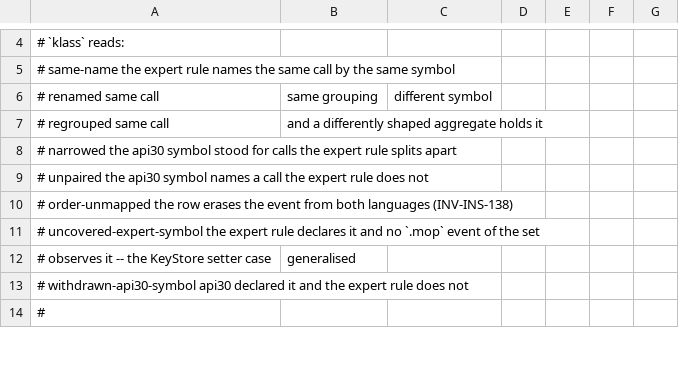
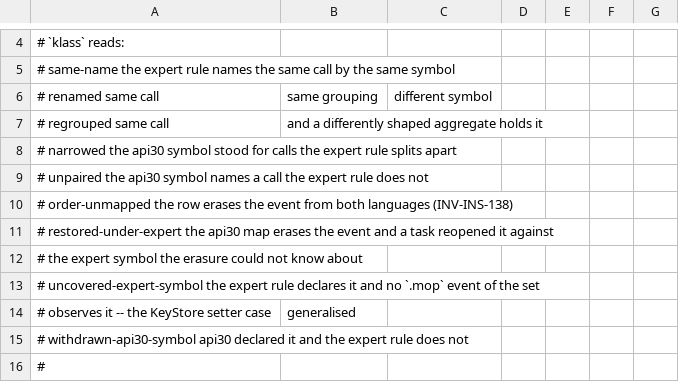
Before and after one commit to PAMunb/rvsec, a CSV file: rv-android/data/jca_android/order_alphabet_map_delta.csv, drawn as a sheet; only a part is shown, gaps mark what is left out; the diff covers the shown part only.

Commit message:
feat(gh105): o símbolo que o apagamento escondia, restaurado antes de o autômato precisar dele (refs #105)
A 11.2 achou três linhas `order-unmapped` cujo apagamento se apoiava na api30 e que o
catálogo expert nomeia, e as deixou onde estavam dizendo que reabrir qualquer uma entra
por 11.5/11.6. Esta passagem reabre uma delas — `MacSpec.updateBuffer`, que a regra
declara como `u4: update(preInputByteBuffer)` (`Mac.crysl:30`) e põe dentro de `Update`
(`:31`). O apagamento estava certo contra a api30, que declarava um `u4` que era outra
chamada; está errado contra o oráculo único, e é por isso que o mapa da api30 fica
intacto e a restauração é só do lado expert.

A tarefa foi escrita esperando que a restauração fosse neutra no veredito do portão, e a
medição desmentiu metade disso. Contra o `ere` do `MacSpec` como está hoje ela é mesmo
neutra: aquele `ere` aceita zero `update` por conta do `*`, e a testemunha `g1 i1 f1`
sobrevive de qualquer modo. Contra o `ere` reparado — o `+` que a regra escreve — ela é o
que faz o reparo valer, porque o G-ORDER apaga um evento não mapeado como movimento
epsilon e um símbolo apagado dentro de um `+` satisfaz o `+` sem chamada nenhuma. As
quatro células estão medidas na evidência.

Daí a ordem: este commit não move acusação nenhuma e vem primeiro, porque é premissa do
que move. O instrumento ganha `RESTORED_ROWS`, a única tabela do arquivo que alarga o que
o portão compara e por isso a única que não pode ser derivação — cada entrada é decisão,
com a razão escrita ao lado do símbolo que restaura. O `--check` reprova uma entrada
escrita e nunca aplicada, como já reprovava um override órfão, e a linha do delta sai com
`klass` nova, `restored-under-expert`. O delta cai de 152 para 151 linhas: a que sumiu é a
`uncovered-expert-symbol` que dizia que nenhum evento do conjunto cobria o `Mac.crysl:u4`.

As duas linhas do `SecureRandomSpec` continuam apagadas e continuam sem decisão.

```diff
--- a/rv-android/data/jca_android/order_alphabet_map_delta.csv
+++ b/rv-android/data/jca_android/order_alphabet_map_delta.csv
@@ -10,2 +10,4 @@
 #   order-unmapped           the row erases the event from both languages (INV-INS-138)
+#   restored-under-expert    the api30 map erases the event and a task reopened it against
+#                            the expert symbol the erasure could not know about
 #   uncovered-expert-symbol  the expert rule declares it and no `.mop` event of the set
```
Also changed, not shown: 3 added rows, 2 removed rows and 6 edited cells elsewhere in this file, rv-android/data/jca_android/order_alphabet_map_expert.csv, 2 other files.
